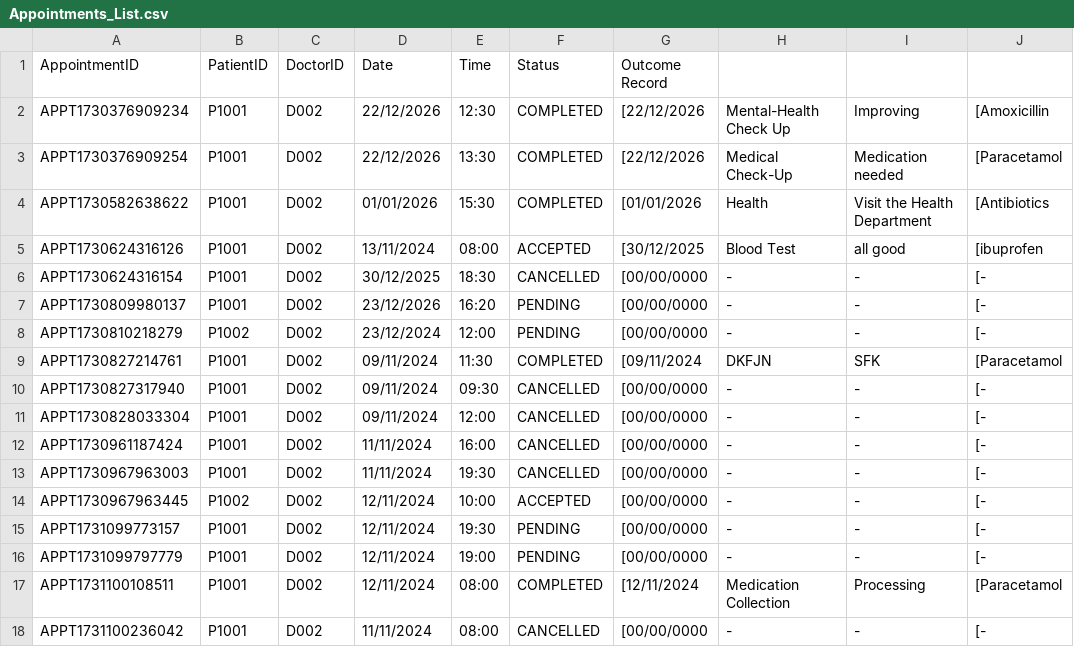
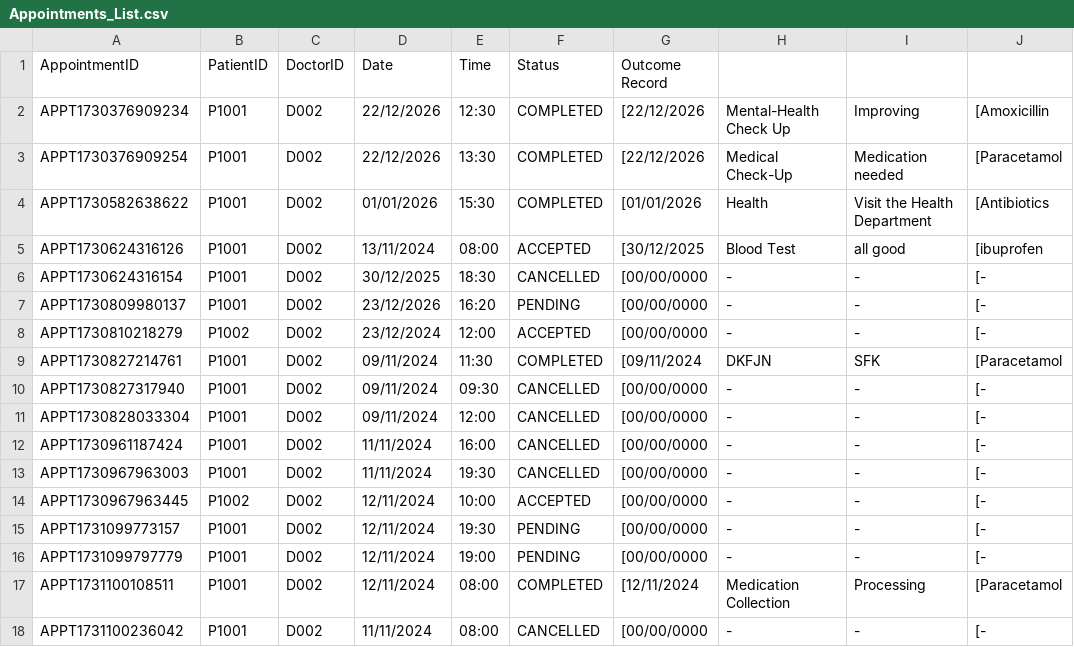
Before and after one commit to Dashini16/Hospital-Management-System-HMS-, a CSV file: hms/src/data/Appointments_List.csv, drawn as a sheet; only a part is shown; the diff names each change by its address in the sheet, - before the commit and + after, or states it on an @@ line.

Commit message:
updated the acceptOrDeclineAppointment() function

```diff
--- a/hms/src/data/Appointments_List.csv
+++ b/hms/src/data/Appointments_List.csv
-F8 (Status): PENDING
+F8 (Status): ACCEPTED
```
Also changed, not shown: 1 other file.
